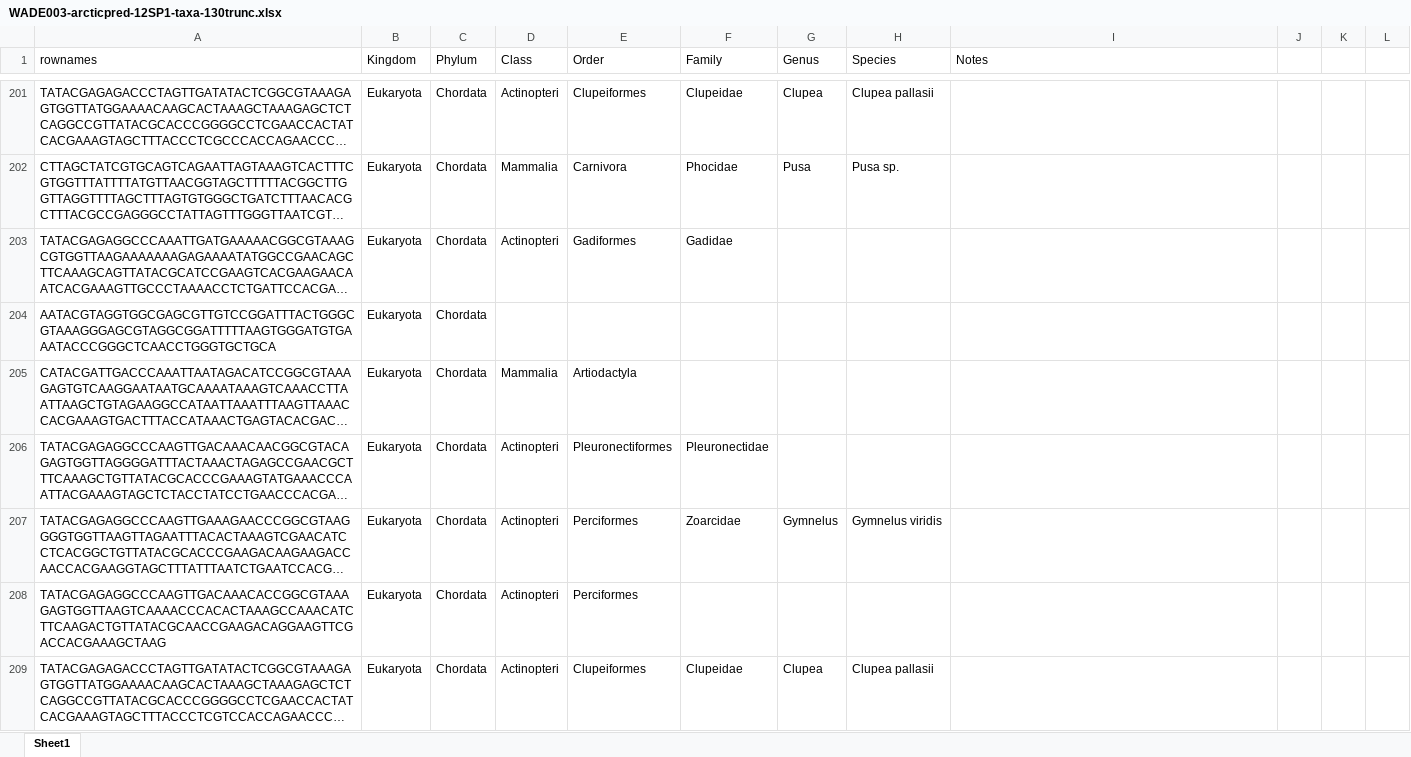
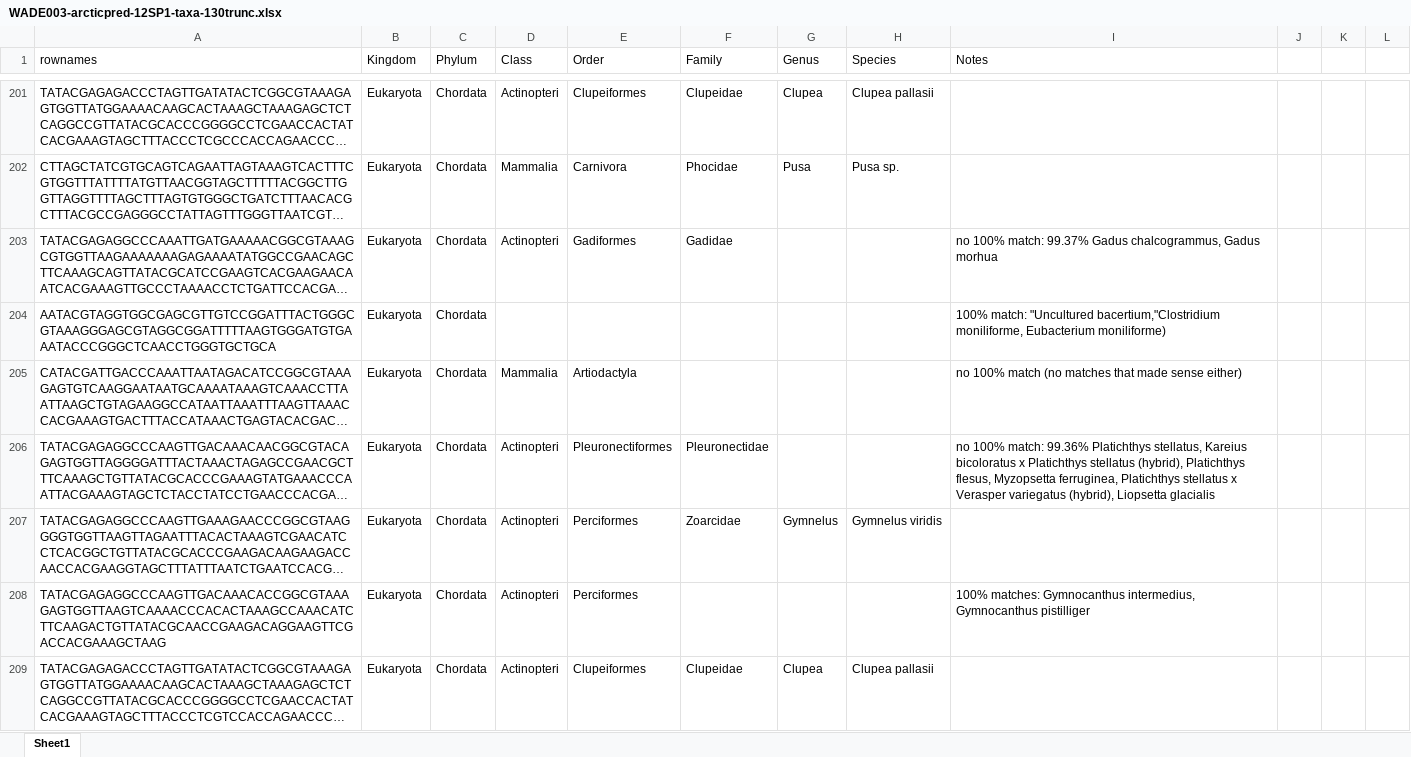
Before and after one commit to m-ball3/Arctic-predator-diet-microbiome, an Excel workbook: DADA2/WADE003-arcticpred-12SP1-taxa-130trunc.xlsx, sheet Sheet1, drawn as a sheet; only a part is shown, gaps mark what is left out; long unchanged cells end in …; values as stored, in another font and other column widths than the file's, no cell formats; the diff covers the shown part only; the diff names each change by its address in the sheet, - before the commit and + after, or states it on an @@ line.

Commit message:
Updates 12S and 16S taxa tables, databases, and outputs from DADA2 to include notes from NCBI BLAST and increased taxa.

```diff
--- a/DADA2/WADE003-arcticpred-12SP1-taxa-130trunc.xlsx (sheet Sheet1)
+++ b/DADA2/WADE003-arcticpred-12SP1-taxa-130trunc.xlsx (sheet Sheet1)
-I203 (Notes): (empty)
+I203 (Notes): no 100% match: 99.37% Gadus chalcogrammus, Gadus morhua
-I204 (Notes): (empty)
+I204 (Notes): 100% match: "Uncultured bacertium,"Clostridium moniliforme, Eubacterium moniliforme)
-I205 (Notes): (empty)
+I205 (Notes): no 100% match (no matches that made sense either)
-I206 (Notes): (empty)
+I206 (Notes): no 100% match: 99.36% Platichthys stellatus, Kareius bicoloratus x Platichthys stellatus (hybrid), Platichthys flesus, Myzopsetta ferruginea, Platichthys stellatus x Verasper variegatus (hybrid), Liopsetta glacialis
-I208 (Notes): (empty)
+I208 (Notes): 100% matches: Gymnocanthus intermedius, Gymnocanthus pistilliger
```
Also changed, not shown: 173 edited cells elsewhere in this sheet, cell formats, DADA2/WADE003-arcticpred-16SP2-taxa.xlsx, 12 other files.
